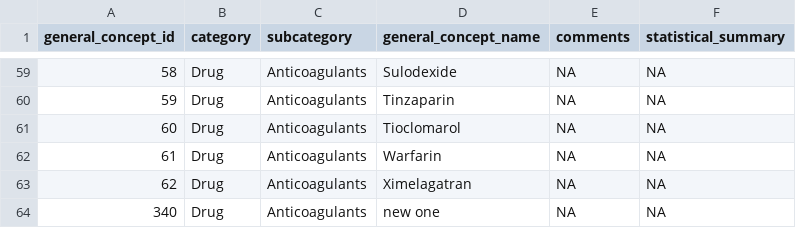
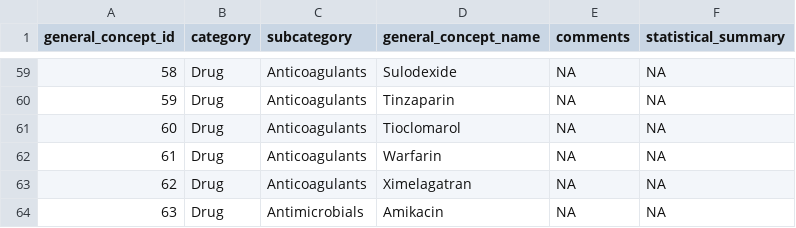
Before and after one commit to indicate-eu/data-dictionary, a CSV file: inst/extdata/csv/general_concepts.csv, drawn as a sheet; only a part is shown, gaps mark what is left out; the shorter side is filled out with more unchanged rows; the diff covers the shown part only; the diff names each change by its address in the sheet, - before the commit and + after, or states it on an @@ line.

```diff
--- a/inst/extdata/csv/general_concepts.csv
+++ b/inst/extdata/csv/general_concepts.csv
-row 64: 340 | Drug | Anticoagulants | new one | NA | NA
```
Also changed, not shown: 2 removed rows and 1 edited cell elsewhere in this file, inst/extdata/csv/general_concepts_details.csv, inst/extdata/csv/general_concepts_history.csv, 4 other files.
